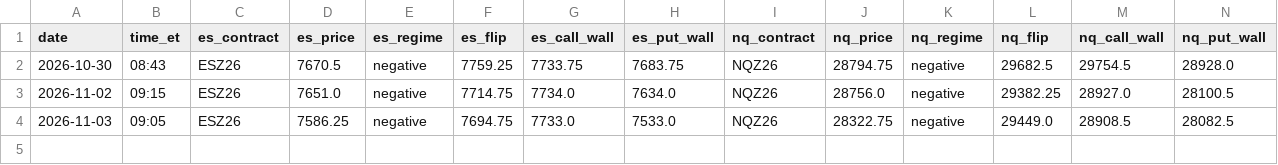
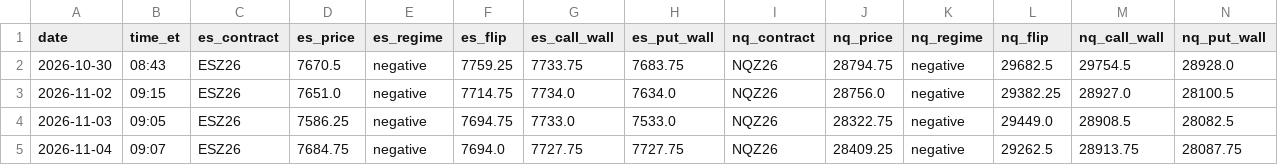
Before and after one commit to zulztrades/GEX, a CSV file: docs/history.csv, drawn as a sheet; only a part is shown; rows hold the shown columns only; the diff names each change by its address in the sheet, - before the commit and + after, or states it on an @@ line.

```diff
--- a/docs/history.csv
+++ b/docs/history.csv
+row 5: 2026-11-04 | 09:07 | ESZ26 | 7684.75 | negative | 7694.0 | 7727.75 | 7727.75 | NQZ26 | 28409.25 | negative | 29262.5 | 28913.75 | 28087.75
```
Also changed, not shown: 3 other files.
